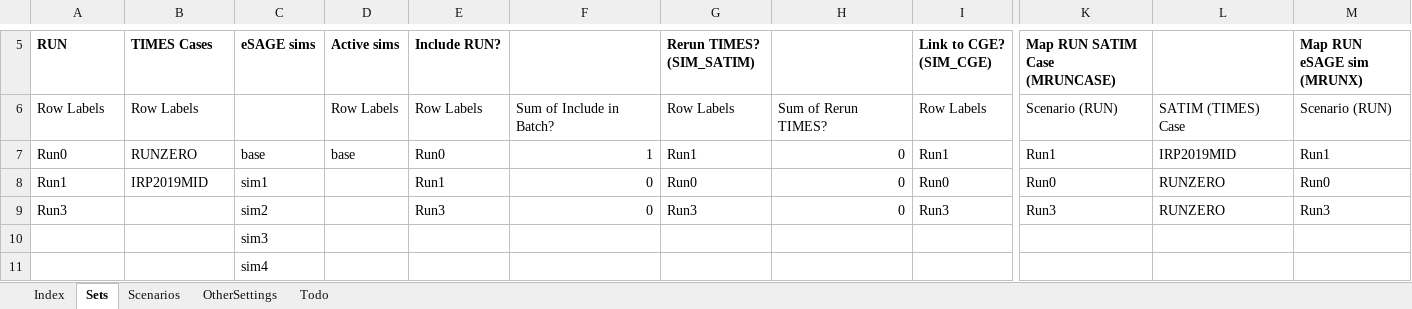
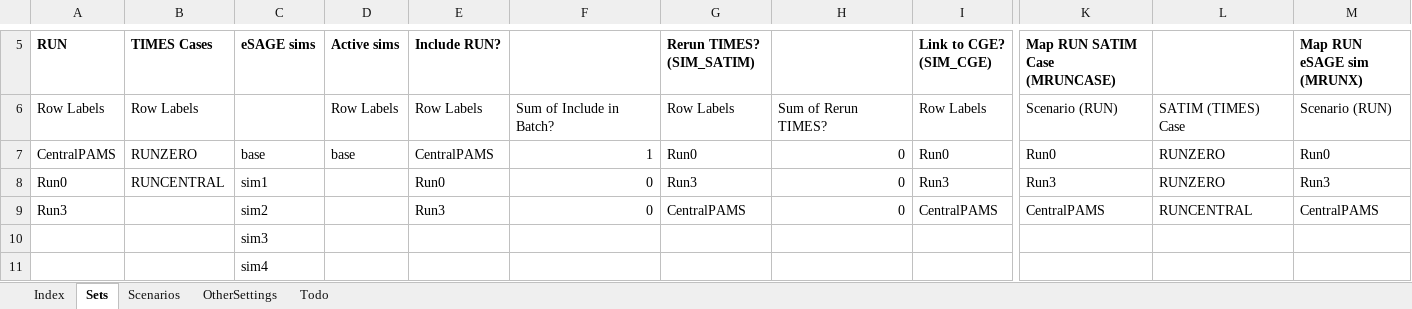
Before and after one commit to brunomerven/SATIMGE, an Excel workbook: SATIMGE.xlsm, sheet Sets, drawn as a sheet; only a part is shown, gaps mark what is left out; values as stored, in another font and other column widths than the file's, no borders; the diff names each change by its address in the sheet, - before the commit and + after, or states it on an @@ line.

```diff
--- a/SATIMGE.xlsm (sheet Sets)
+++ b/SATIMGE.xlsm (sheet Sets)
-A7 (RUN): Run0
+A7 (RUN): CentralPAMS
-E7 (Include RUN?): Run0
+E7 (Include RUN?): CentralPAMS
-G7 (Rerun TIMES? (SIM_SATIM)): Run1
+G7 (Rerun TIMES? (SIM_SATIM)): Run0
-I7 (Link to CGE? (SIM_CGE)): Run1
+I7 (Link to CGE? (SIM_CGE)): Run0
-K7 (Map RUN SATIM Case (MRUNCASE)): Run1
+K7 (Map RUN SATIM Case (MRUNCASE)): Run0
-L7: IRP2019MID
+L7: RUNZERO
-M7 (Map RUN eSAGE sim (MRUNX)): Run1
+M7 (Map RUN eSAGE sim (MRUNX)): Run0
-A8 (RUN): Run1
+A8 (RUN): Run0
-B8 (TIMES Cases): IRP2019MID
+B8 (TIMES Cases): RUNCENTRAL
-E8 (Include RUN?): Run1
+E8 (Include RUN?): Run0
-G8 (Rerun TIMES? (SIM_SATIM)): Run0
+G8 (Rerun TIMES? (SIM_SATIM)): Run3
-I8 (Link to CGE? (SIM_CGE)): Run0
+I8 (Link to CGE? (SIM_CGE)): Run3
-K8 (Map RUN SATIM Case (MRUNCASE)): Run0
+K8 (Map RUN SATIM Case (MRUNCASE)): Run3
-M8 (Map RUN eSAGE sim (MRUNX)): Run0
+M8 (Map RUN eSAGE sim (MRUNX)): Run3
-G9 (Rerun TIMES? (SIM_SATIM)): Run3
+G9 (Rerun TIMES? (SIM_SATIM)): CentralPAMS
-I9 (Link to CGE? (SIM_CGE)): Run3
+I9 (Link to CGE? (SIM_CGE)): CentralPAMS
-K9 (Map RUN SATIM Case (MRUNCASE)): Run3
+K9 (Map RUN SATIM Case (MRUNCASE)): CentralPAMS
-L9: RUNZERO
+L9: RUNCENTRAL
-M9 (Map RUN eSAGE sim (MRUNX)): Run3
+M9 (Map RUN eSAGE sim (MRUNX)): CentralPAMS
```
Also changed, not shown: sheet Scenarios, SATIM/DataSpreadsheets/TCH_PWR_REL.xlsx, 34 other files.
